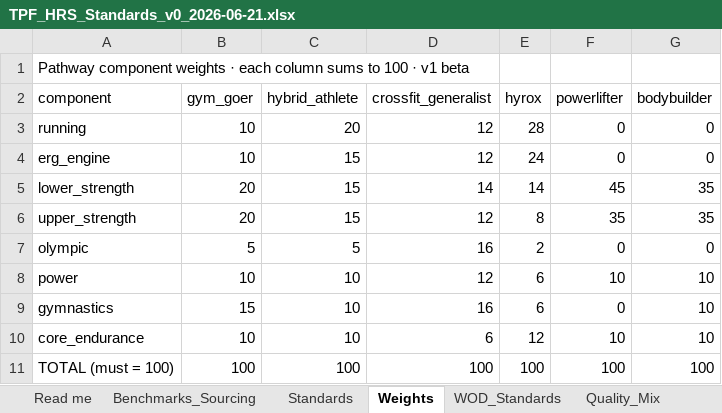
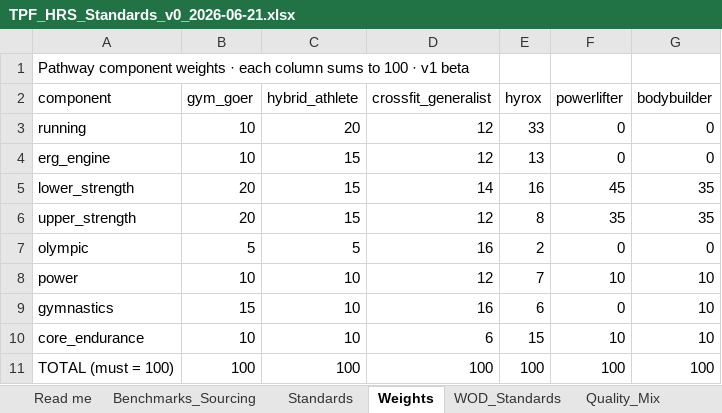
Before and after one commit to TGW7/TPFBenchmark, an Excel workbook: config/standards/TPF_HRS_Standards_v0_2026-06-21.xlsx, sheet Weights, drawn as a sheet; values as stored, in another font and other column widths than the file's, no borders; the diff names each change by its address in the sheet, - before the commit and + after, or states it on an @@ line.

```diff
--- a/config/standards/TPF_HRS_Standards_v0_2026-06-21.xlsx (sheet Weights)
+++ b/config/standards/TPF_HRS_Standards_v0_2026-06-21.xlsx (sheet Weights)
-E3 (hyrox): 28
+E3 (hyrox): 33
-E4 (hyrox): 24
+E4 (hyrox): 13
-E5 (hyrox): 14
+E5 (hyrox): 16
-E8 (hyrox): 6
+E8 (hyrox): 7
-E10 (hyrox): 12
+E10 (hyrox): 15
```
Also changed, not shown: sheet WOD_Standards, sheet Standards, sheet Quality_Mix, 8 other files.
